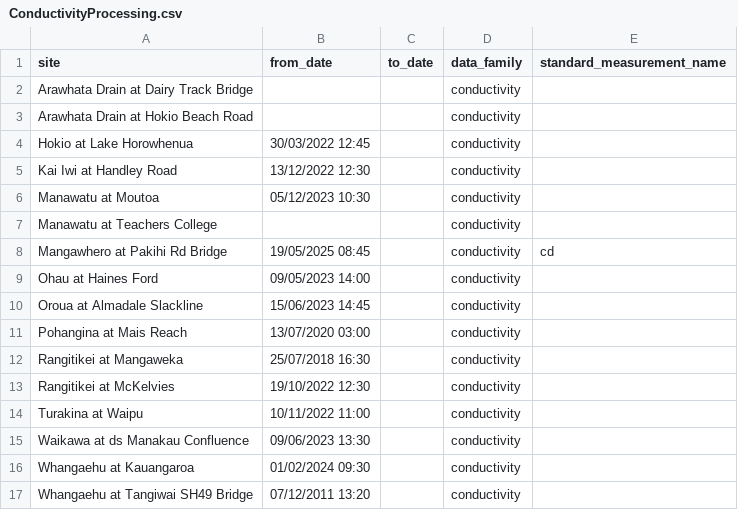
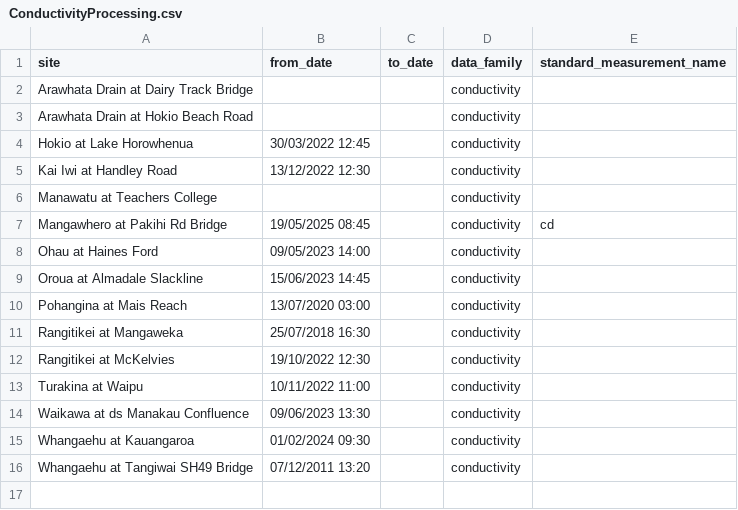
Before and after one commit to HorizonsRC/hydrobot, a CSV file: prototypes/tasks_copy/ConductivityProcessing.csv, drawn as a sheet.

Commit message:
Adding field conductivity for cond check data
Updating conductivity list

```diff
--- a/prototypes/tasks_copy/ConductivityProcessing.csv
+++ b/prototypes/tasks_copy/ConductivityProcessing.csv
@@ -5,3 +5,2 @@ Hokio at Lake Horowhenua,30/03/2022 12:45,,conductivity,
 Kai Iwi at Handley Road,13/12/2022 12:30,,conductivity,
-Manawatu at Moutoa,05/12/2023 10:30,,conductivity,
 Manawatu at Teachers College,,,conductivity,
```
Also changed, not shown: 2 other files.
